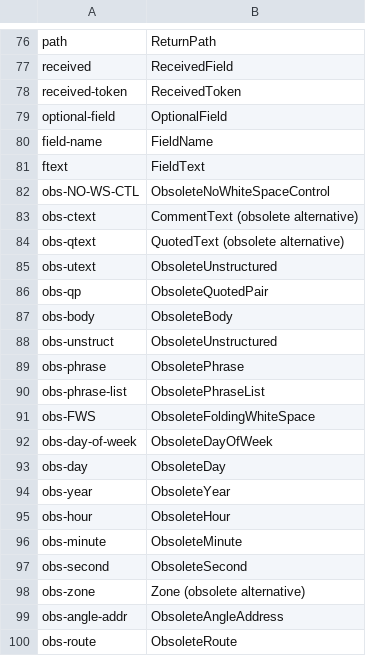
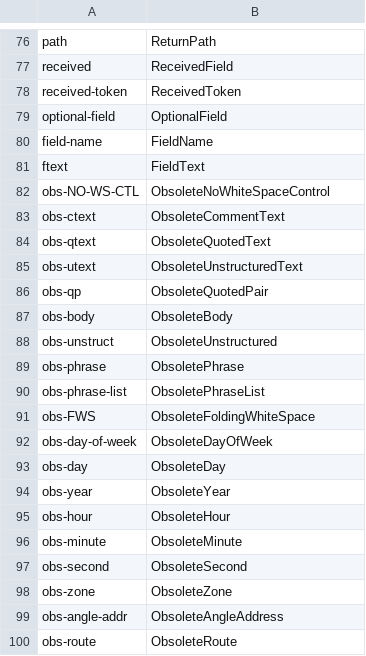
Before and after one commit to isomorphisms/mbox, a TSV file: standards/RFC5322_TYPE_MAP.tsv, drawn as a sheet; only a part is shown, gaps mark what is left out; the diff covers the shown part only.

```diff
--- a/standards/RFC5322_TYPE_MAP.tsv
+++ b/standards/RFC5322_TYPE_MAP.tsv
@@ -82,5 +82,5 @@ ftext	FieldText
 obs-NO-WS-CTL	ObsoleteNoWhiteSpaceControl
-obs-ctext	CommentText (obsolete alternative)
-obs-qtext	QuotedText (obsolete alternative)
-obs-utext	ObsoleteUnstructured
+obs-ctext	ObsoleteCommentText
+obs-qtext	ObsoleteQuotedText
+obs-utext	ObsoleteUnstructuredText
 obs-qp	ObsoleteQuotedPair
@@ -97,3 +97,3 @@ obs-minute	ObsoleteMinute
 obs-second	ObsoleteSecond
-obs-zone	Zone (obsolete alternative)
+obs-zone	ObsoleteZone
 obs-angle-addr	ObsoleteAngleAddress
```
Also changed, not shown: 25 edited cells elsewhere in this file, 3 other files.
